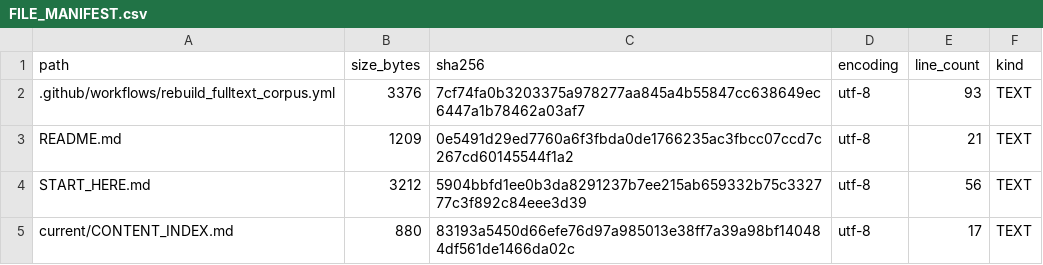
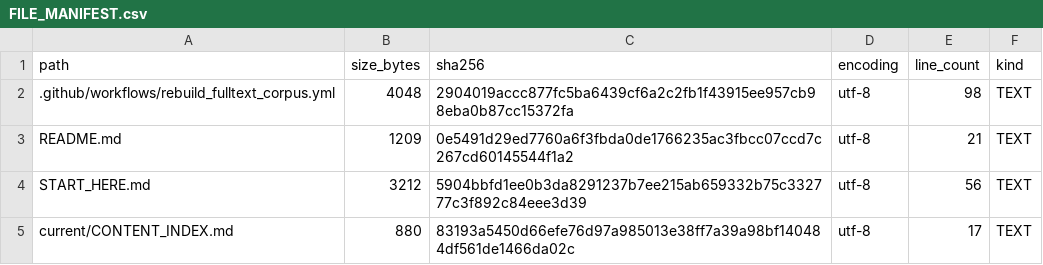
Before and after one commit to yubai20000123-jpg/NZ-SCCM-Theory-History, a CSV file: REBUILD_AUDIT/FILE_MANIFEST.csv, drawn as a sheet; only a part is shown.

```diff
--- a/REBUILD_AUDIT/FILE_MANIFEST.csv
+++ b/REBUILD_AUDIT/FILE_MANIFEST.csv
@@ -1,3 +1,3 @@
 path,size_bytes,sha256,encoding,line_count,kind
-.github/workflows/rebuild_fulltext_corpus.yml,3376,7cf74fa0b3203375a978277aa845a4b55847cc638649ec6447a1b78462a03af7,utf-8,93,TEXT
+.github/workflows/rebuild_fulltext_corpus.yml,4048,2904019accc877fc5ba6439cf6a2c2fb1f43915ee957cb98eba0b87cc15372fa,utf-8,98,TEXT
 README.md,1209,0e5491d29ed7760a6f3fbda0de1766235ac3fbcc07ccd7c267cd60145544f1a2,utf-8,21,TEXT
```
Also changed, not shown: 39 other files.
